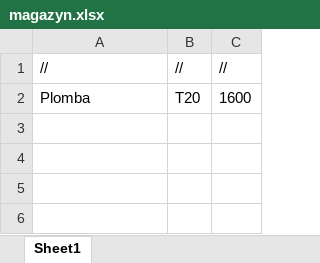
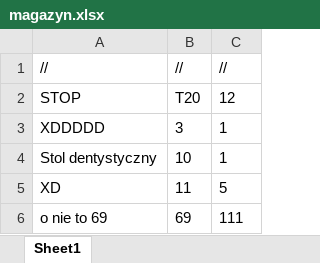
Before and after one commit to ironnext22/Projekt-IO, an Excel workbook: cmake-build-debug/magazyn.xlsx, sheet Sheet1, drawn as a sheet; values as stored, in another font and other column widths than the file's, no borders; removed rows and columns are numbered as before the commit, all else as after; the diff names each change by its address in the sheet, - before the commit and + after, or states it on an @@ line.

```diff
--- a/cmake-build-debug/magazyn.xlsx (sheet Sheet1)
+++ b/cmake-build-debug/magazyn.xlsx (sheet Sheet1)
-row 2: Plomba | T20 | 1600
+row 2: STOP | T20 | 12
+row 3: XDDDDD | 3 | 1
+row 4: Stol dentystyczny | 10 | 1
+row 5: XD | 11 | 5
+row 6: o nie to 69 | 69 | 111
```
Also changed, not shown: cmake-build-debug/finanse.xlsx, cmake-build-debug/wizyty.xlsx, 6 other files.
